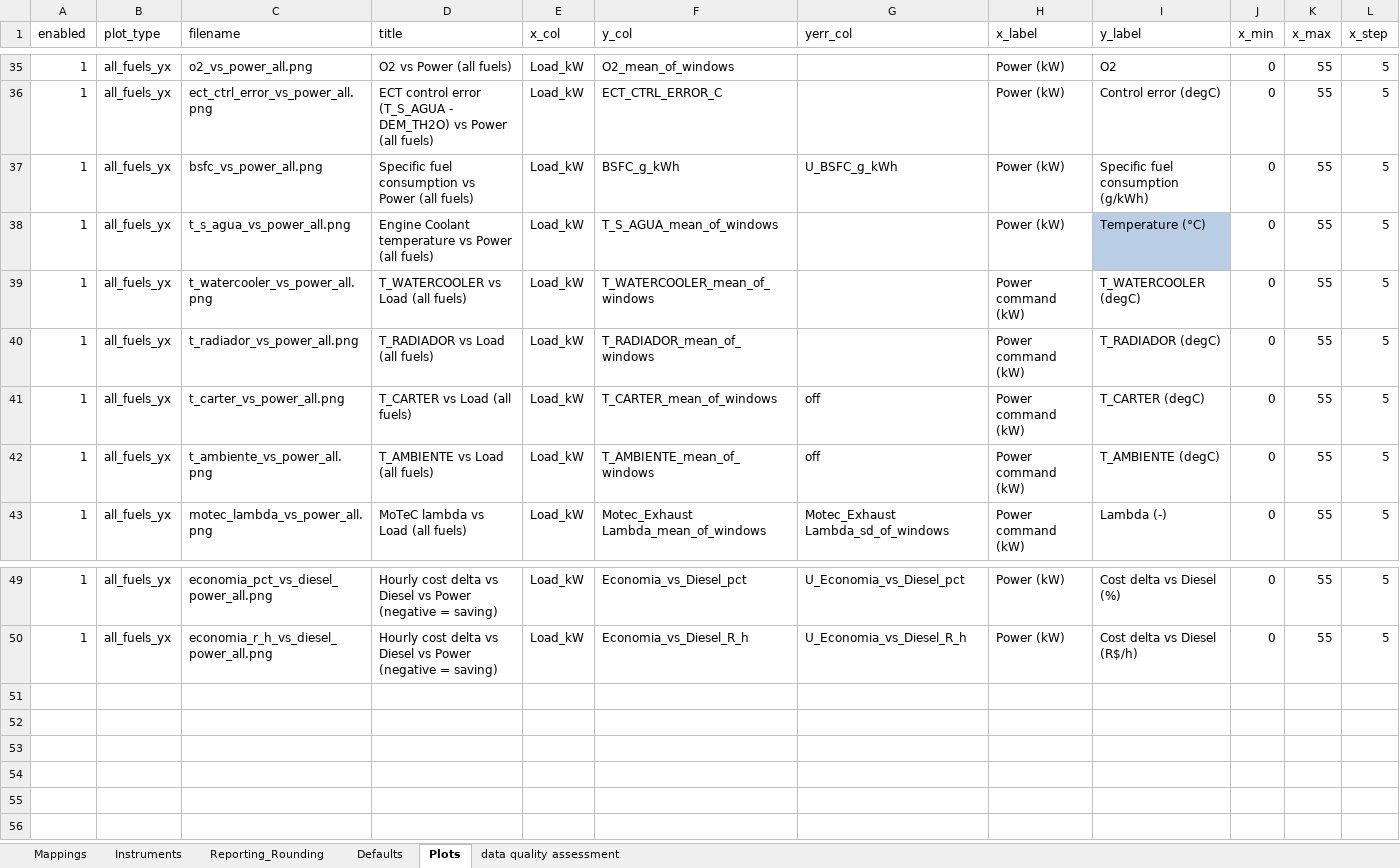
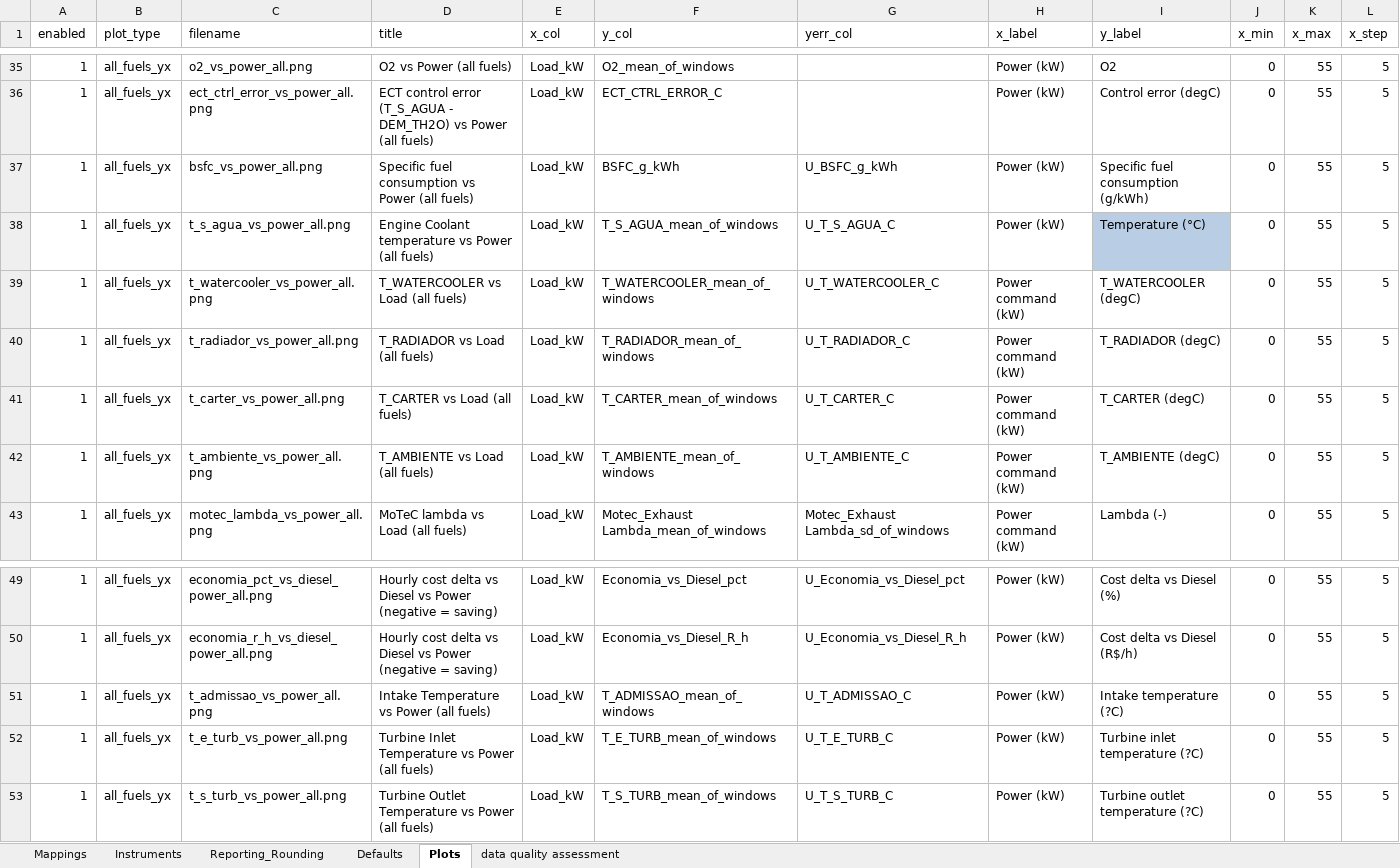
Before and after one commit to Motterdude/nanum-pipeline-28, an Excel workbook: config/config_incertezas_rev3.xlsx, sheet Plots, drawn as a sheet; only a part is shown, gaps mark what is left out; values as stored, in another font and other column widths than the file's, no borders; table styles not drawn; rows hold the shown columns only; the diff covers the shown part only; the diff names each change by its address in the sheet, - before the commit and + after, or states it on an @@ line.

```diff
--- a/config/config_incertezas_rev3.xlsx (sheet Plots)
+++ b/config/config_incertezas_rev3.xlsx (sheet Plots)
-G38 (yerr_col): (empty)
+G38 (yerr_col): U_T_S_AGUA_C
-G39 (yerr_col): (empty)
+G39 (yerr_col): U_T_WATERCOOLER_C
-G40 (yerr_col): (empty)
+G40 (yerr_col): U_T_RADIADOR_C
-G41 (yerr_col): off
+G41 (yerr_col): U_T_CARTER_C
-G42 (yerr_col): off
+G42 (yerr_col): U_T_AMBIENTE_C
+row 51: 1 | all_fuels_yx | t_admissao_vs_power_all.png | Intake Temperature vs Power (all fuels) | Load_kW | T_ADMISSAO_mean_of_windows | U_T_ADMISSAO_C | Power (kW) | Intake temperature (?C) | 0 | 55 | 5
+row 52: 1 | all_fuels_yx | t_e_turb_vs_power_all.png | Turbine Inlet Temperature vs Power (all fuels) | Load_kW | T_E_TURB_mean_of_windows | U_T_E_TURB_C | Power (kW) | Turbine inlet temperature (?C) | 0 | 55 | 5
+row 53: 1 | all_fuels_yx | t_s_turb_vs_power_all.png | Turbine Outlet Temperature vs Power (all fuels) | Load_kW | T_S_TURB_mean_of_windows | U_T_S_TURB_C | Power (kW) | Turbine outlet temperature (?C) | 0 | 55 | 5
```
Also changed, not shown: 18 edited cells elsewhere in this sheet, sheet Instruments, sheet Mappings, sheet Defaults, 5 other files.
